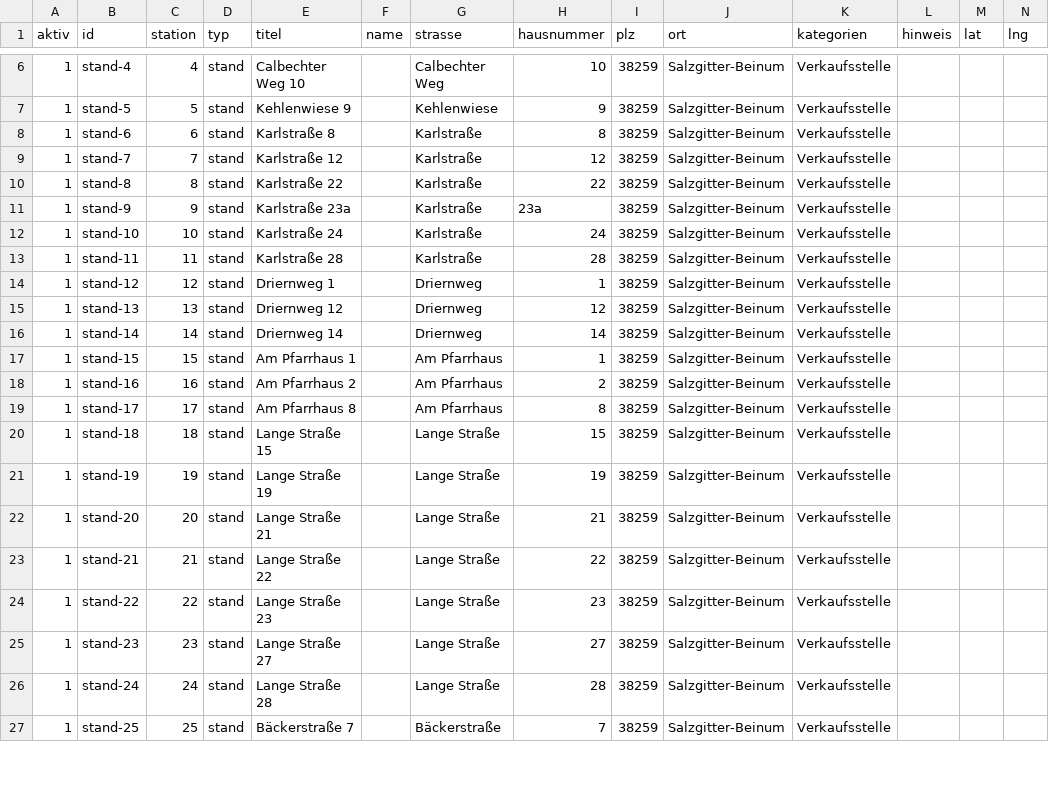
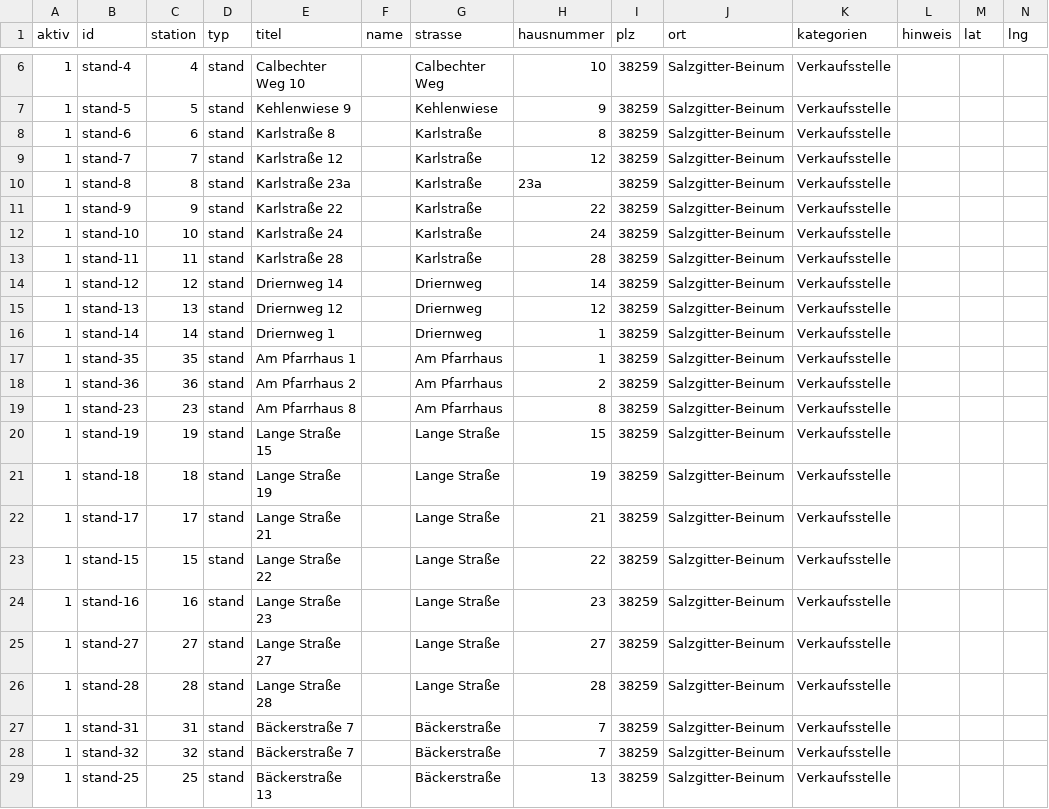
Before and after one commit to wzr6f5yvk4-jpg/dorfflohmarkt-beinum, a CSV file: staende.csv, drawn as a sheet; only a part is shown, gaps mark what is left out; removed rows and columns are numbered as before the commit, all else as after; rows hold the shown columns only; the diff covers the shown part only; the diff names each change by its address in the sheet, - before the commit and + after, or states it on an @@ line.

Commit message:
Modify station details in staende.csv
Updated entries in staende.csv to reflect changes in station details and locations.

```diff
--- a/staende.csv
+++ b/staende.csv
-E10 (titel): Karlstraße 22
+E10 (titel): Karlstraße 23a
-H10 (hausnummer): 22
+H10 (hausnummer): 23a
-E11 (titel): Karlstraße 23a
+E11 (titel): Karlstraße 22
-H11 (hausnummer): 23a
+H11 (hausnummer): 22
-E14 (titel): Driernweg 1
+E14 (titel): Driernweg 14
-H14 (hausnummer): 1
+H14 (hausnummer): 14
-E16 (titel): Driernweg 14
+E16 (titel): Driernweg 1
-H16 (hausnummer): 14
+H16 (hausnummer): 1
-B17 (id): stand-15
+B17 (id): stand-35
-C17 (station): 15
+C17 (station): 35
-B18 (id): stand-16
+B18 (id): stand-36
-C18 (station): 16
+C18 (station): 36
-B19 (id): stand-17
+B19 (id): stand-23
-C19 (station): 17
+C19 (station): 23
-row 20: 1 | stand-18 | 18 | stand | Lange Straße 15 |  | Lange Straße | 15 | 38259 | Salzgitter-Beinum | Verkaufsstelle
-E20 (titel): Lange Straße 19
+E20 (titel): Lange Straße 15
-H20 (hausnummer): 19
+H20 (hausnummer): 15
+row 21: 1 | stand-18 | 18 | stand | Lange Straße 19 |  | Lange Straße | 19 | 38259 | Salzgitter-Beinum | Verkaufsstelle
-B22 (id): stand-20
+B22 (id): stand-17
-C22 (station): 20
+C22 (station): 17
-B23 (id): stand-21
+B23 (id): stand-15
-C23 (station): 21
+C23 (station): 15
-B24 (id): stand-22
+B24 (id): stand-16
-C24 (station): 22
+C24 (station): 16
-B25 (id): stand-23
+B25 (id): stand-27
-C25 (station): 23
+C25 (station): 27
-B26 (id): stand-24
+B26 (id): stand-28
-C26 (station): 24
+C26 (station): 28
+row 27: 1 | stand-31 | 31 | stand | Bäckerstraße 7 |  | Bäckerstraße | 7 | 38259 | Salzgitter-Beinum | Verkaufsstelle
+row 28: 1 | stand-32 | 32 | stand | Bäckerstraße 7 |  | Bäckerstraße | 7 | 38259 | Salzgitter-Beinum | Verkaufsstelle
-E29 (titel): Bäckerstraße 7
+E29 (titel): Bäckerstraße 13
-H29 (hausnummer): 7
+H29 (hausnummer): 13
```
Also changed, not shown: 2 removed rows and 18 edited cells elsewhere in this file.
